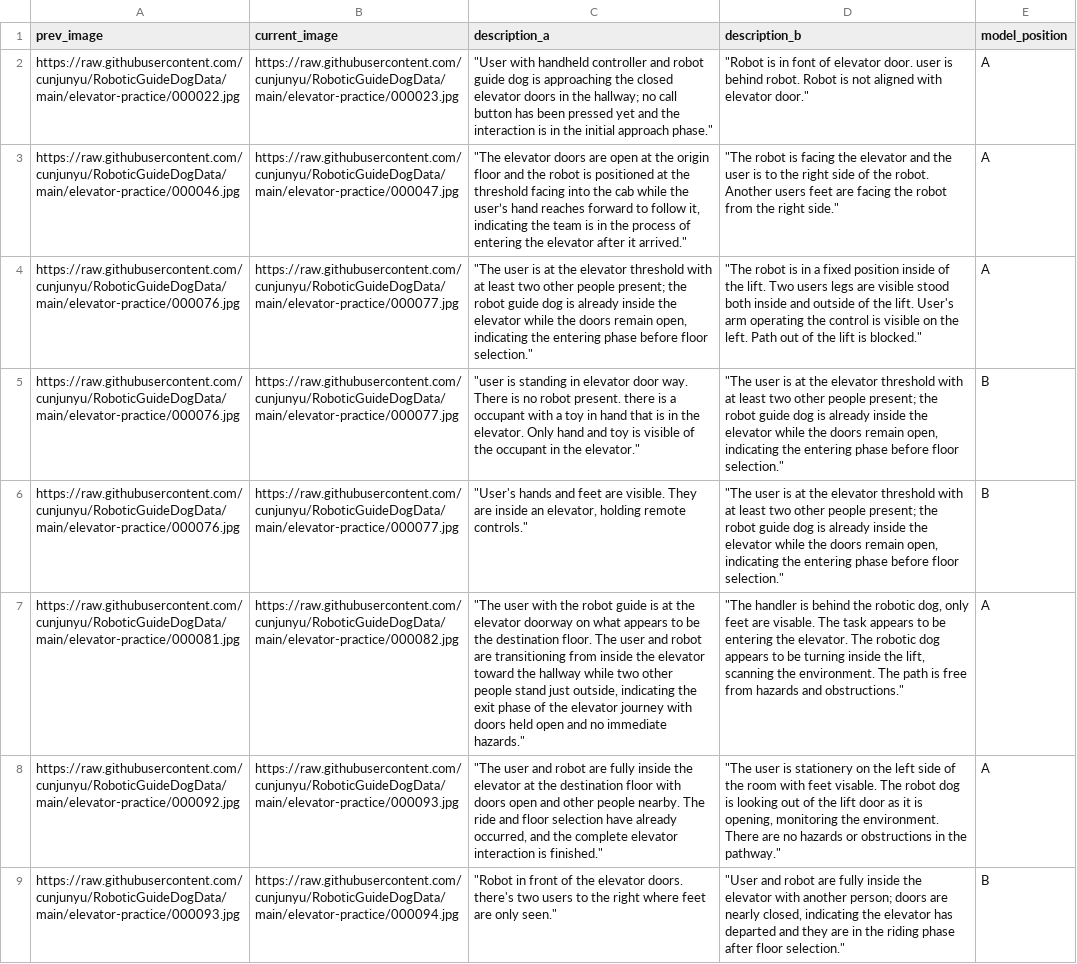
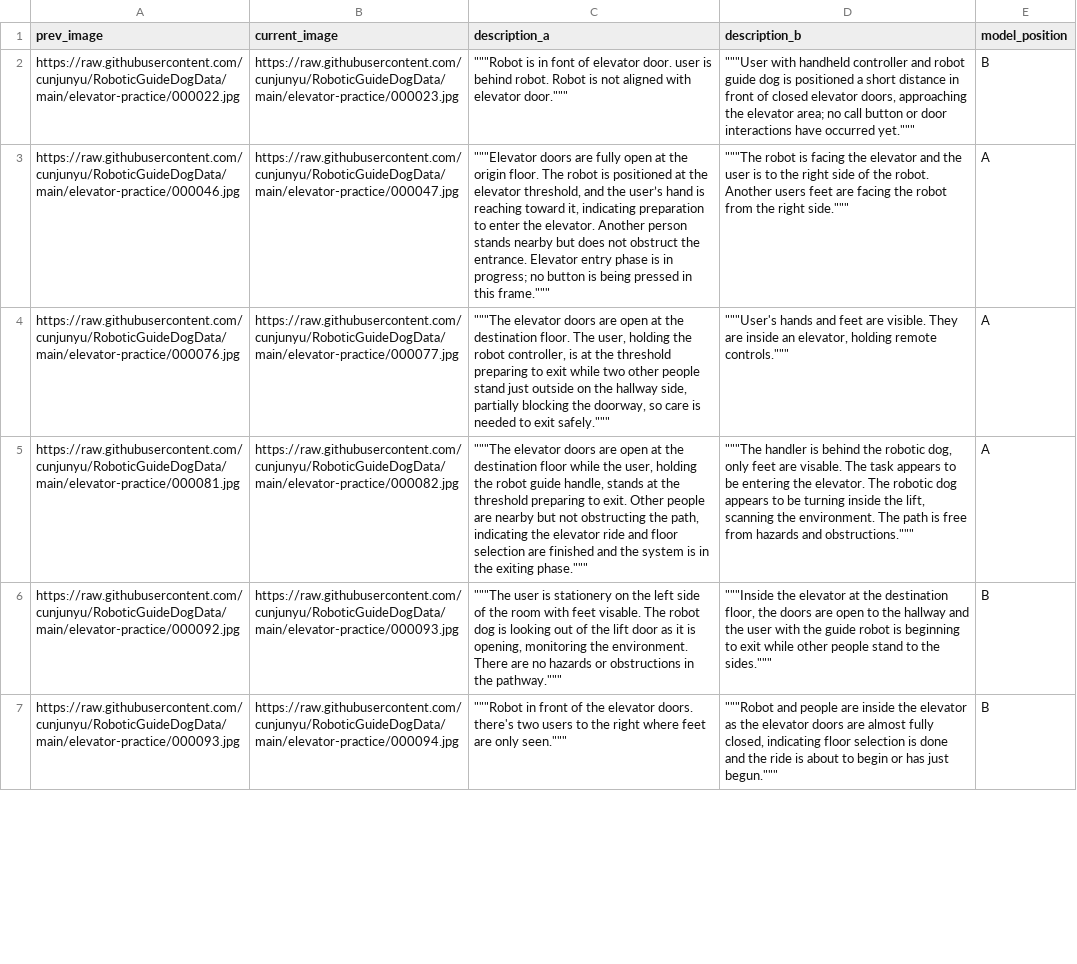
Before and after one commit to ycj2014/ycj2014.github.io, a CSV file: comparison_1_51_p1/comparison_input.csv, drawn as a sheet; only a part is shown; removed rows and columns are numbered as before the commit, all else as after; the diff covers the shown part only; the diff names each change by its address in the sheet, - before the commit and + after, or states it on an @@ line.

```diff
--- a/comparison_1_51_p1/comparison_input.csv
+++ b/comparison_1_51_p1/comparison_input.csv
-C2 (description_a): "User with handheld controller and robot guide dog is approaching the closed elevator doors in the hallway; no call button has been pressed yet and the interaction is in the initial approach phase."
+C2 (description_a): """Robot is in font of elevator door. user is behind robot. Robot is not aligned with elevator door."""
-D2 (description_b): "Robot is in font of elevator door. user is behind robot. Robot is not aligned with elevator door."
+D2 (description_b): """User with handheld controller and robot guide dog is positioned a short distance in front of closed elevator doors, approaching the elevator area; no call button or door interactions have occurred yet."""
-E2 (model_position): A
+E2 (model_position): B
-C3 (description_a): "The elevator doors are open at the origin floor and the robot is positioned at the threshold facing into the cab while the user’s hand reaches forward to follow it, indicating the team is in the process of entering the elevator after it arrived."
+C3 (description_a): """Elevator doors are fully open at the origin floor. The robot is positioned at the elevator threshold, and the user’s hand is reaching toward it, indicating preparation to enter the elevator. Another person stands nearby but does not obstruct the entrance. Elevator entry phase is in progress; no button is being pressed in this frame."""
-D3 (description_b): "The robot is facing the elevator and the user is to the right side of the robot. Another users feet are facing the robot from the right side."
+D3 (description_b): """The robot is facing the elevator and the user is to the right side of the robot. Another users feet are facing the robot from the right side."""
-C4 (description_a): "The user is at the elevator threshold with at least two other people present; the robot guide dog is already inside the elevator while the doors remain open, indicating the entering phase before floor selection."
+C4 (description_a): """The elevator doors are open at the destination floor. The user, holding the robot controller, is at the threshold preparing to exit while two other people stand just outside on the hallway side, partially blocking the doorway, so care is needed to exit safely."""
-D4 (description_b): "The robot is in a fixed position inside of the lift. Two users legs are visible stood both inside and outside of the lift. User's arm operating the control is visible on the left. Path out of the lift is blocked."
+D4 (description_b): """User's hands and feet are visible. They are inside an elevator, holding remote controls."""
-row 5: https://raw.githubusercontent.com/cunjunyu/RoboticGuideDogData/main/elevator-practice/000076.jpg | https://raw.githubusercontent.com/cunjunyu/RoboticGuideDogData/main/elevator-practice/000077.jpg | "user is standing in elevator door way. There is no robot present. there is a occupant with a toy in hand that is in the elevator. Only hand and toy is visible of the occupant in the elevator." | "The user is at the elevator threshold with at least two other people present; the robot guide dog is already inside the elevator while the doors remain open, indicating the entering phase before floor selection." | B
-row 6: https://raw.githubusercontent.com/cunjunyu/RoboticGuideDogData/main/elevator-practice/000076.jpg | https://raw.githubusercontent.com/cunjunyu/RoboticGuideDogData/main/elevator-practice/000077.jpg | "User's hands and feet are visible. They are inside an elevator, holding remote controls." | "The user is at the elevator threshold with at least two other people present; the robot guide dog is already inside the elevator while the doors remain open, indicating the entering phase before floor selection." | B
-C5 (description_a): "The user with the robot guide is at the elevator doorway on what appears to be the destination floor. The user and robot are transitioning from inside the elevator toward the hallway while two other people stand just outside, indicating the exit phase of the elevator journey with doors held open and no immediate hazards."
+C5 (description_a): """The elevator doors are open at the destination floor while the user, holding the robot guide handle, stands at the threshold preparing to exit. Other people are nearby but not obstructing the path, indicating the elevator ride and floor selection are finished and the system is in the exiting phase."""
-D5 (description_b): "The handler is behind the robotic dog, only feet are visable. The task appears to be entering the elevator. The robotic dog appears to be turning inside the lift, scanning the environment. The path is free from hazards and obstructions."
+D5 (description_b): """The handler is behind the robotic dog, only feet are visable. The task appears to be entering the elevator. The robotic dog appears to be turning inside the lift, scanning the environment. The path is free from hazards and obstructions."""
-C6 (description_a): "The user and robot are fully inside the elevator at the destination floor with doors open and other people nearby. The ride and floor selection have already occurred, and the complete elevator interaction is finished."
+C6 (description_a): """The user is stationery on the left side of the room with feet visable. The robot dog is looking out of the lift door as it is opening, monitoring the environment. There are no hazards or obstructions in the pathway."""
-D6 (description_b): "The user is stationery on the left side of the room with feet visable. The robot dog is looking out of the lift door as it is opening, monitoring the environment. There are no hazards or obstructions in the pathway."
+D6 (description_b): """Inside the elevator at the destination floor, the doors are open to the hallway and the user with the guide robot is beginning to exit while other people stand to the sides."""
-E6 (model_position): A
+E6 (model_position): B
-C7 (description_a): "Robot in front of the elevator doors. there's two users to the right where feet are only seen."
+C7 (description_a): """Robot in front of the elevator doors. there's two users to the right where feet are only seen."""
-D7 (description_b): "User and robot are fully inside the elevator with another person; doors are nearly closed, indicating the elevator has departed and they are in the riding phase after floor selection."
+D7 (description_b): """Robot and people are inside the elevator as the elevator doors are almost fully closed, indicating floor selection is done and the ride is about to begin or has just begun."""
```
Also changed, not shown: 7 added rows, 8 removed rows and 92 edited cells elsewhere in this file, comparison_1_51_p2/comparison_input.csv, 2 other files.
